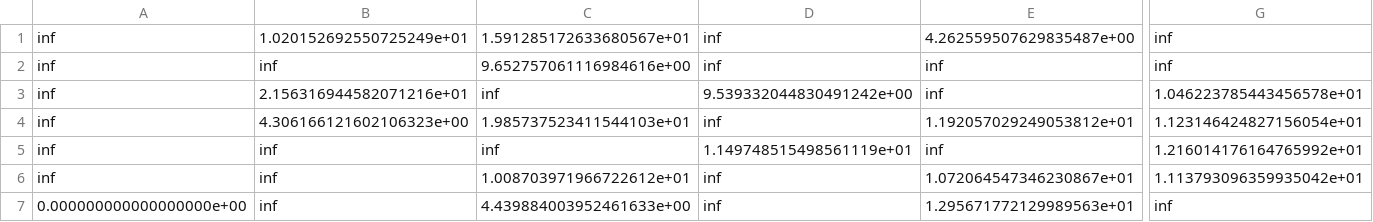
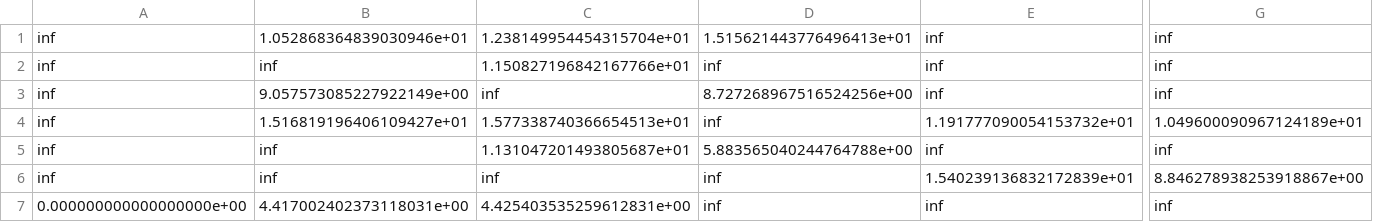
Before and after one commit to TinoMargely/TMNF-E02-Opti, a CSV file: matrices/3-7.csv, drawn as a sheet; only a part is shown, gaps mark what is left out; the diff covers the shown part only; the diff names each change by its address in the sheet, - before the commit and + after, or states it on an @@ line.

```diff
--- a/matrices/3-7.csv
+++ b/matrices/3-7.csv
-B1: 1.020152692550725249e+01
+B1: 1.052868364839030946e+01
-C1: 1.591285172633680567e+01
+C1: 1.238149954454315704e+01
-D1: inf
+D1: 1.515621443776496413e+01
-E1: 4.262559507629835487e+00
+E1: inf
-C2: 9.652757061116984616e+00
+C2: 1.150827196842167766e+01
-B3: 2.156316944582071216e+01
+B3: 9.057573085227922149e+00
-D3: 9.539332044830491242e+00
+D3: 8.727268967516524256e+00
-G3: 1.046223785443456578e+01
+G3: inf
-B4: 4.306166121602106323e+00
+B4: 1.516819196406109427e+01
-C4: 1.985737523411544103e+01
+C4: 1.577338740366654513e+01
-E4: 1.192057029249053812e+01
+E4: 1.191777090054153732e+01
-G4: 1.123146424827156054e+01
+G4: 1.049600090967124189e+01
-C5: inf
+C5: 1.131047201493805687e+01
-D5: 1.149748515498561119e+01
+D5: 5.883565040244764788e+00
-G5: 1.216014176164765992e+01
+G5: inf
-C6: 1.008703971966722612e+01
+C6: inf
-E6: 1.072064547346230867e+01
+E6: 1.540239136832172839e+01
-G6: 1.113793096359935042e+01
+G6: 8.846278938253918867e+00
-B7: inf
+B7: 4.417002402373118031e+00
-C7: 4.439884003952461633e+00
+C7: 4.425403535259612831e+00
-E7: 1.295671772129989563e+01
+E7: inf
```
Also changed, not shown: 3 edited cells elsewhere in this file, matrices/0-5.csv, matrices/0-6.csv, 24 other files.
